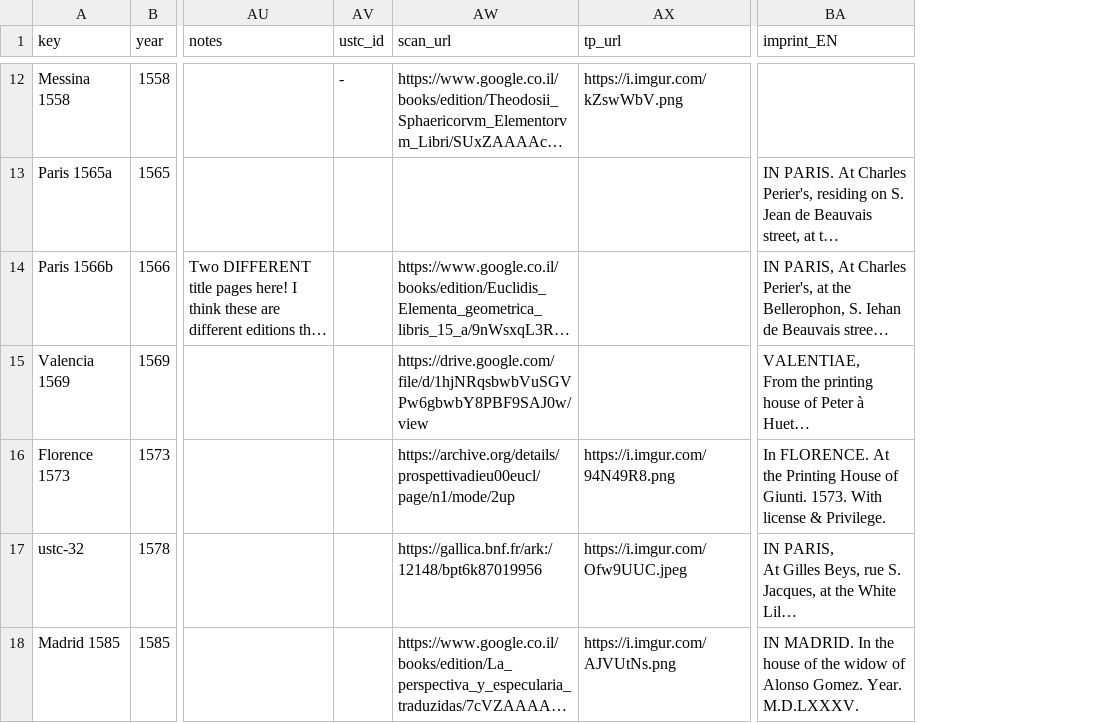
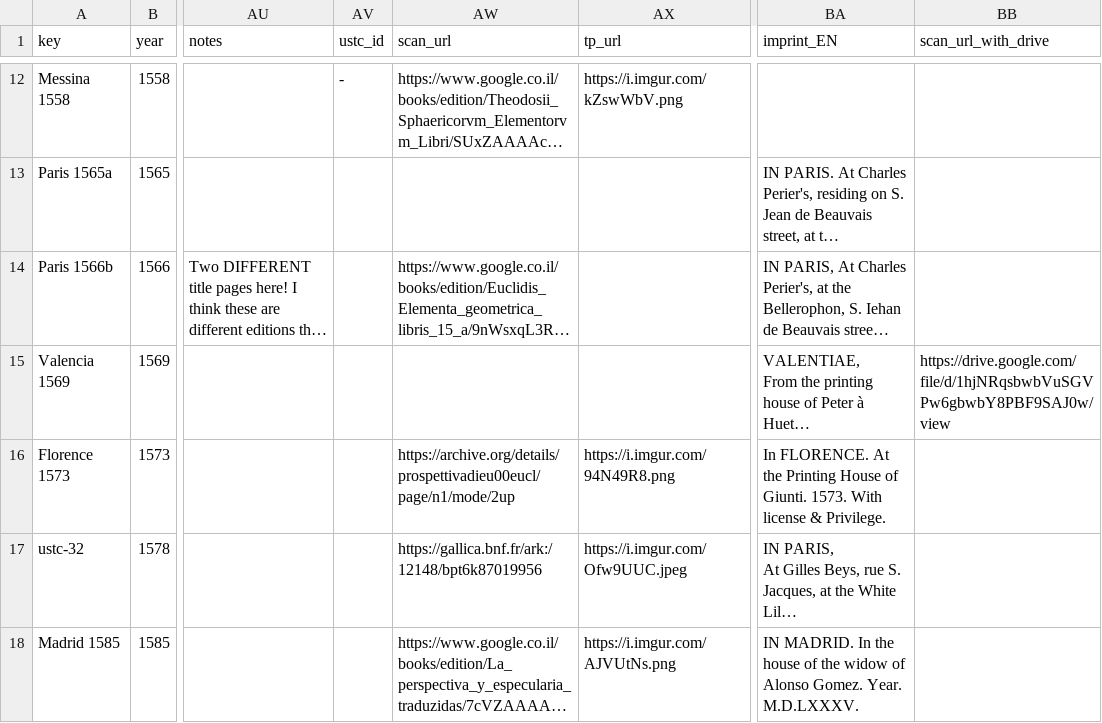
Before and after one commit to ReallyLiri/elements-title-pages, a CSV file: public/docs/EiP-secondary.csv, drawn as a sheet; only a part is shown, gaps mark what is left out; long unchanged cells end in …; the diff covers the shown part only; the diff names each change by its address in the sheet, - before the commit and + after, or states it on an @@ line.

Commit message:
fix links to drive

```diff
--- a/public/docs/EiP-secondary.csv
+++ b/public/docs/EiP-secondary.csv
+column BB (scan_url_with_drive), row 15: https://drive.google.com/file/d/1hjNRqsbwbVuSGVPw6gbwbY8PBF9SAJ0w/view
-AW15 (scan_url): https://drive.google.com/file/d/1hjNRqsbwbVuSGVPw6gbwbY8PBF9SAJ0w/view
+AW15 (scan_url): (empty)
```
Also changed, not shown: 28 edited cells elsewhere in this file.
